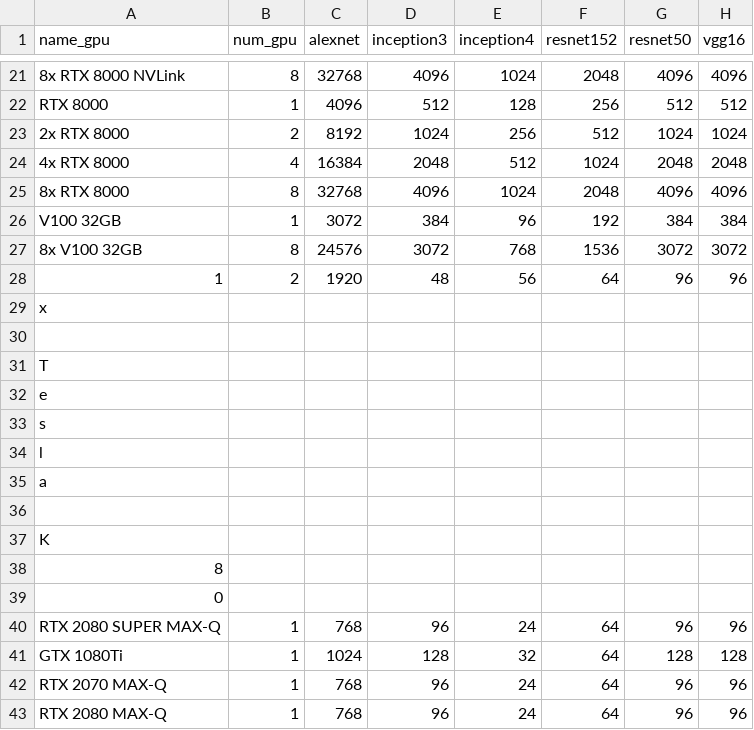
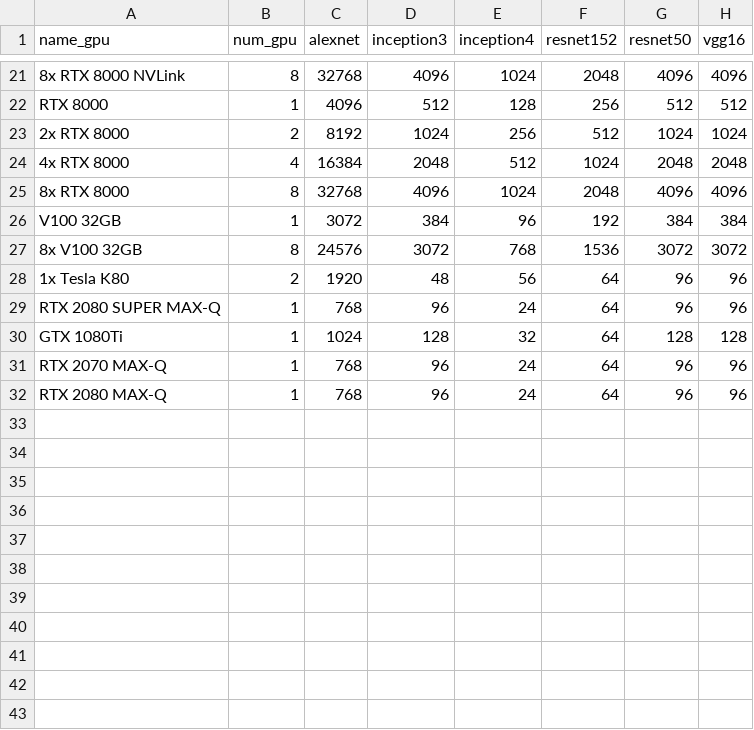
Before and after one commit to Haixing-Hu/lambda-tensorflow-benchmark, a CSV file: tf-train-bs-fp16.csv, drawn as a sheet; only a part is shown, gaps mark what is left out.

```diff
--- a/tf-train-bs-fp16.csv
+++ b/tf-train-bs-fp16.csv
@@ -27,14 +27,3 @@ V100 32GB,1,3072,384,96,192,384,384
 8x V100 32GB,8,24576,3072,768,1536,3072,3072
-1,2,1920,48,56,64,96,96
-x,,,,,,,
- ,,,,,,,
-T,,,,,,,
-e,,,,,,,
-s,,,,,,,
-l,,,,,,,
-a,,,,,,,
- ,,,,,,,
-K,,,,,,,
-8,,,,,,,
-0,,,,,,,
+1x Tesla K80,2,1920,48,56,64,96,96
 RTX 2080 SUPER MAX-Q,1,768,96,24,64,96,96
```
Also changed, not shown: tf-train-bs-fp32.csv, tf-train-throughput-fp16.csv, 2 other files.
